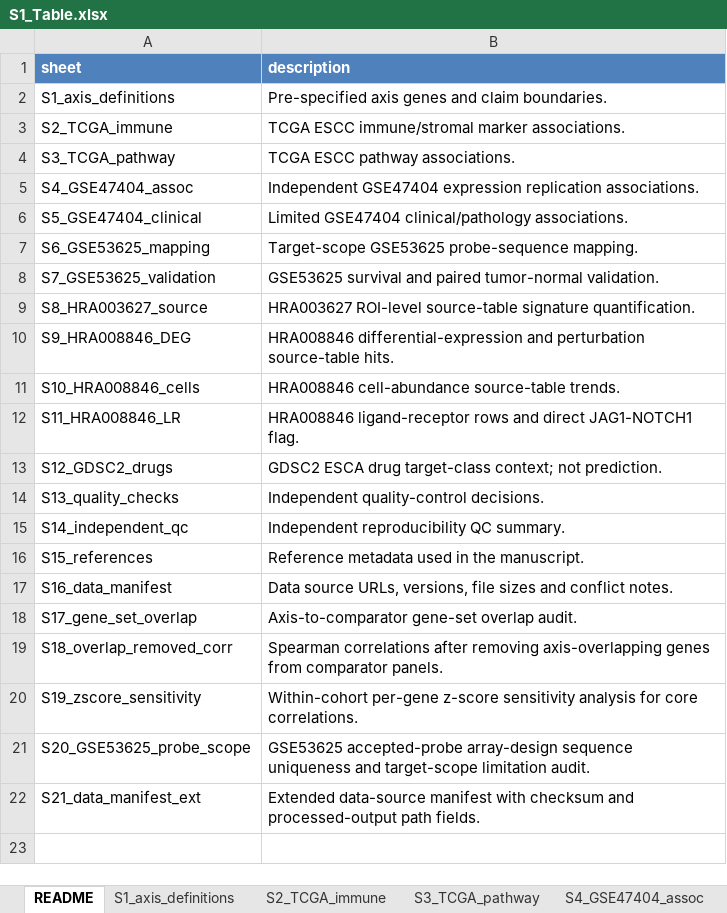
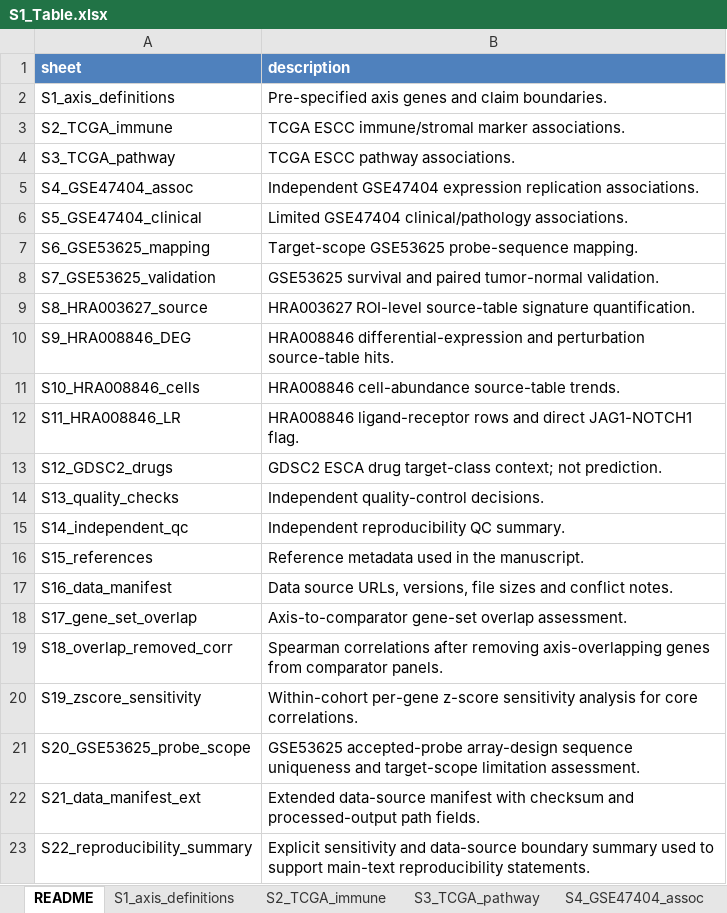
Before and after one commit to afa-cloud/escc-spatial-bulk-validation-framework-code, an Excel workbook: supporting_information/S1_Table.xlsx, sheet README, drawn as a sheet; values as stored, in another font and other column widths than the file's, no borders; the diff names each change by its address in the sheet, - before the commit and + after, or states it on an @@ line.

Commit message:
Polish reproducibility package and S1 assembly

```diff
--- a/supporting_information/S1_Table.xlsx (sheet README)
+++ b/supporting_information/S1_Table.xlsx (sheet README)
-B18 (description): Axis-to-comparator gene-set overlap audit.
+B18 (description): Axis-to-comparator gene-set overlap assessment.
-B21 (description): …target-scope limitation audit.
+B21 (description): …target-scope limitation assessment.
+row 23: S22_reproducibility_summary | Explicit sensitivity and data-source boundary summary used to support main-text reproducibility statements.
```
Also changed, not shown: sheet S20_GSE53625_probe_scope, sheet S21_data_manifest_ext, sheet S16_data_manifest, sheet S13_quality_checks, other sheet tabs, 17 other files.
